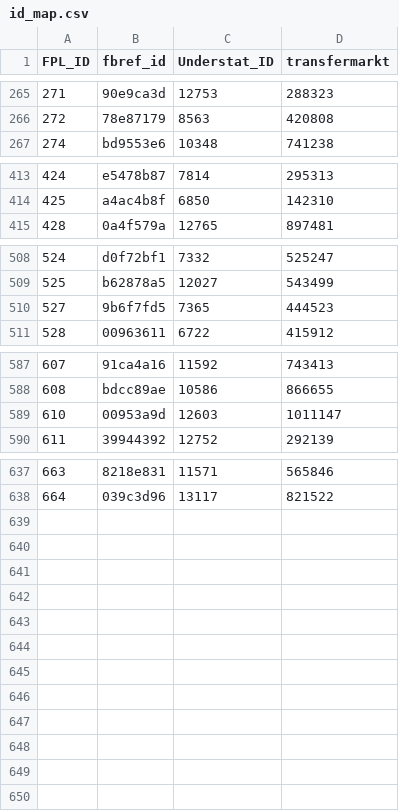
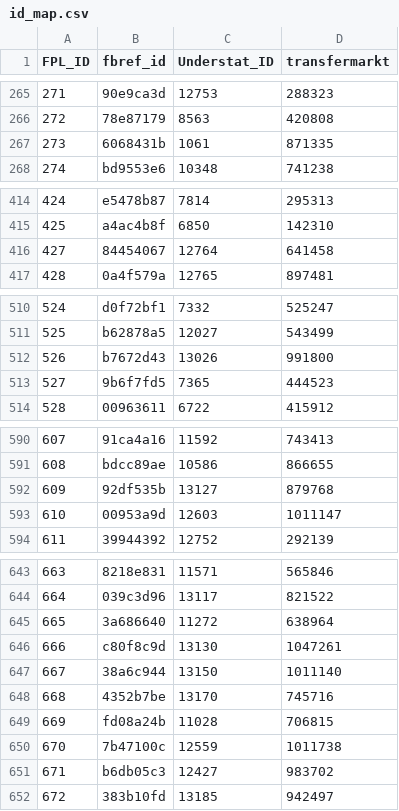
Before and after one commit to GCP-Biryani/fpl-infographics, a CSV file: id_map.csv, drawn as a sheet; only a part is shown, gaps mark what is left out; the diff covers the shown part only.

```diff
--- a/id_map.csv
+++ b/id_map.csv
@@ -266,2 +266,3 @@ FPL_ID,fbref_id,Understat_ID,transfermarkt
 272,78e87179,8563,420808
+273,6068431b,1061,871335
 274,bd9553e6,10348,741238
@@ -414,2 +415,3 @@ FPL_ID,fbref_id,Understat_ID,transfermarkt
 425,a4ac4b8f,6850,142310
+427,84454067,12764,641458
 428,0a4f579a,12765,897481
@@ -509,2 +511,3 @@ FPL_ID,fbref_id,Understat_ID,transfermarkt
 525,b62878a5,12027,543499
+526,b7672d43,13026,991800
 527,9b6f7fd5,7365,444523
@@ -588,2 +591,3 @@ FPL_ID,fbref_id,Understat_ID,transfermarkt
 608,bdcc89ae,10586,866655
+609,92df535b,13127,879768
 610,00953a9d,12603,1011147
@@ -638 +644,9 @@ FPL_ID,fbref_id,Understat_ID,transfermarkt
 664,039c3d96,13117,821522
+665,3a686640,11272,638964
+666,c80f8c9d,13130,1047261
+667,38a6c944,13150,1011140
+668,4352b7be,13170,745716
+669,fd08a24b,11028,706815
+670,7b47100c,12559,1011738
+671,b6db05c3,12427,983702
+672,383b10fd,13185,942497
```
Also changed, not shown: 2 added rows elsewhere in this file, DEF_history.csv, GKP_history.csv, 10 other files.
